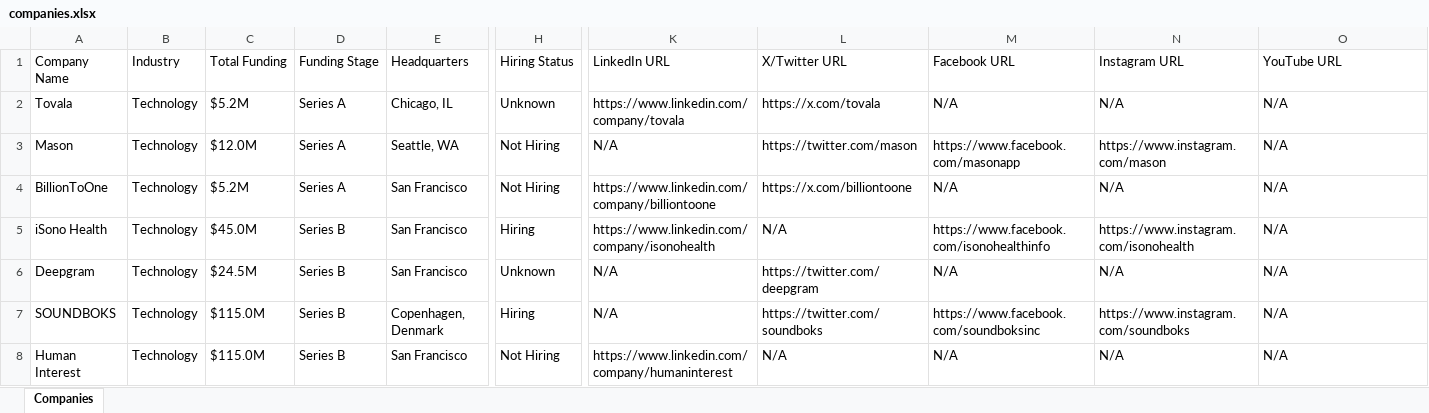
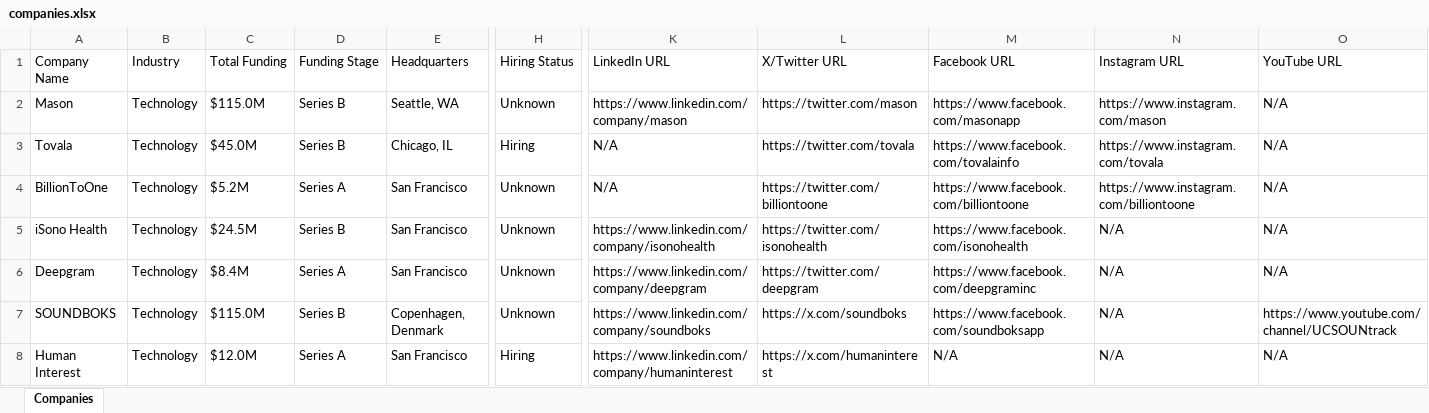
Before and after one commit to usergit535/talent_intelligence_project_2, an Excel workbook: output/companies.xlsx, sheet Companies, drawn as a sheet; only a part is shown, gaps mark what is left out; values as stored, in another font and other column widths than the file's, no cell formats; removed rows and columns are numbered as before the commit, all else as after; rows hold the shown columns only; the diff covers the shown part only; the diff names each change by its address in the sheet, - before the commit and + after, or states it on an @@ line.

```diff
--- a/output/companies.xlsx (sheet Companies)
+++ b/output/companies.xlsx (sheet Companies)
-row 2: Tovala | Technology | $5.2M | Series A | Chicago, IL | Unknown | https://www.linkedin.com/company/tovala | https://x.com/tovala | N/A | N/A | N/A
-C2 (Total Funding): $12.0M
+C2 (Total Funding): $115.0M
-D2 (Funding Stage): Series A
+D2 (Funding Stage): Series B
-H2 (Hiring Status): Not Hiring
+H2 (Hiring Status): Unknown
-K2 (LinkedIn URL): N/A
+K2 (LinkedIn URL): https://www.linkedin.com/company/mason
+row 3: Tovala | Technology | $45.0M | Series B | Chicago, IL | Hiring | N/A | https://twitter.com/tovala | https://www.facebook.com/tovalainfo | https://www.instagram.com/tovala | N/A
-H4 (Hiring Status): Not Hiring
+H4 (Hiring Status): Unknown
-K4 (LinkedIn URL): https://www.linkedin.com/company/billiontoone
+K4 (LinkedIn URL): N/A
-L4 (X/Twitter URL): https://x.com/billiontoone
+L4 (X/Twitter URL): https://twitter.com/billiontoone
-M4 (Facebook URL): N/A
+M4 (Facebook URL): https://www.facebook.com/billiontoone
-N4 (Instagram URL): N/A
+N4 (Instagram URL): https://www.instagram.com/billiontoone
-C5 (Total Funding): $45.0M
+C5 (Total Funding): $24.5M
-H5 (Hiring Status): Hiring
+H5 (Hiring Status): Unknown
-L5 (X/Twitter URL): N/A
+L5 (X/Twitter URL): https://twitter.com/isonohealth
-M5 (Facebook URL): https://www.facebook.com/isonohealthinfo
+M5 (Facebook URL): https://www.facebook.com/isonohealth
-N5 (Instagram URL): https://www.instagram.com/isonohealth
+N5 (Instagram URL): N/A
-C6 (Total Funding): $24.5M
+C6 (Total Funding): $8.4M
-D6 (Funding Stage): Series B
+D6 (Funding Stage): Series A
-K6 (LinkedIn URL): N/A
+K6 (LinkedIn URL): https://www.linkedin.com/company/deepgram
-M6 (Facebook URL): N/A
+M6 (Facebook URL): https://www.facebook.com/deepgraminc
-H7 (Hiring Status): Hiring
+H7 (Hiring Status): Unknown
-K7 (LinkedIn URL): N/A
+K7 (LinkedIn URL): https://www.linkedin.com/company/soundboks
-L7 (X/Twitter URL): https://twitter.com/soundboks
+L7 (X/Twitter URL): https://x.com/soundboks
-M7 (Facebook URL): https://www.facebook.com/soundboksinc
+M7 (Facebook URL): https://www.facebook.com/soundboksapp
-N7 (Instagram URL): https://www.instagram.com/soundboks
+N7 (Instagram URL): N/A
-O7 (YouTube URL): N/A
+O7 (YouTube URL): https://www.youtube.com/channel/UCSOUNtrack
-C8 (Total Funding): $115.0M
+C8 (Total Funding): $12.0M
-D8 (Funding Stage): Series B
+D8 (Funding Stage): Series A
-H8 (Hiring Status): Not Hiring
+H8 (Hiring Status): Hiring
-L8 (X/Twitter URL): N/A
+L8 (X/Twitter URL): https://x.com/humaninterest
```
Also changed, not shown: 12 added rows, 12 removed rows and 382 edited cells elsewhere in this sheet, cell formats, 1 other file.
